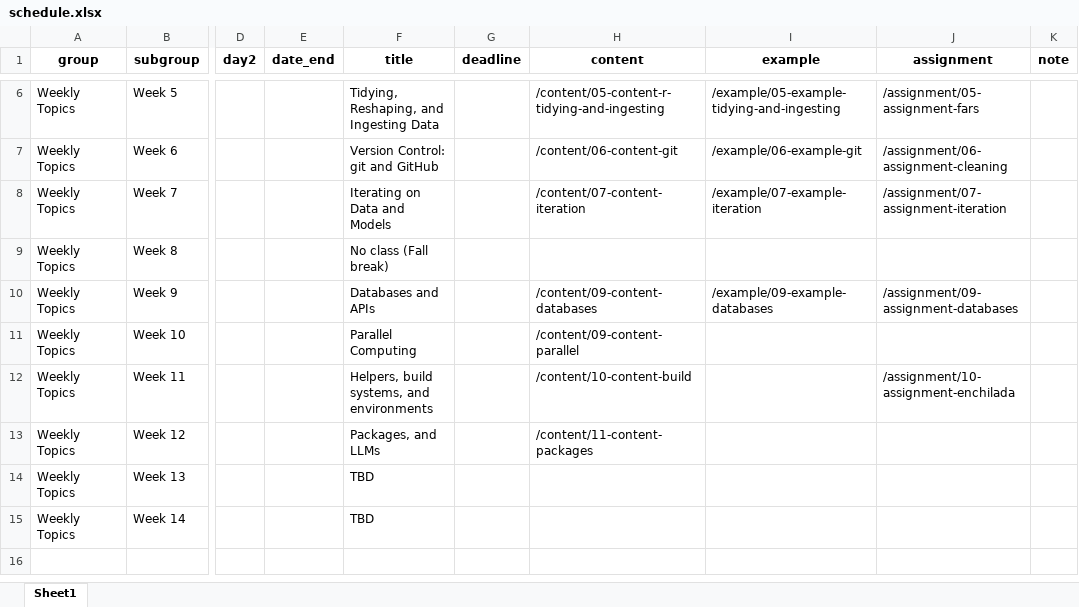
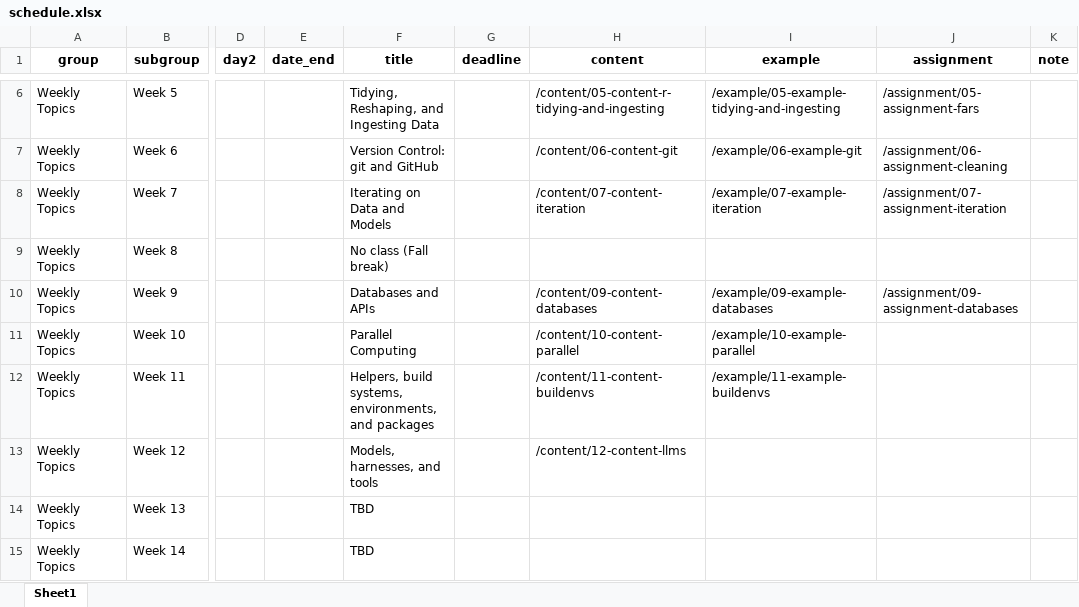
Before and after one commit to kjhealy/mptc, an Excel workbook: data/schedule.xlsx, sheet Sheet1, drawn as a sheet; only a part is shown, gaps mark what is left out; values as stored, in another font and other column widths than the file's, no borders; the diff names each change by its address in the sheet, - before the commit and + after, or states it on an @@ line.

```diff
--- a/data/schedule.xlsx (sheet Sheet1)
+++ b/data/schedule.xlsx (sheet Sheet1)
-H11 (content): /content/09-content-parallel
+H11 (content): /content/10-content-parallel
-I11 (example): (empty)
+I11 (example): /example/10-example-parallel
-F12 (title): Helpers, build systems, and environments
+F12 (title): Helpers, build systems, environments, and packages
-H12 (content): /content/10-content-build
+H12 (content): /content/11-content-buildenvs
-I12 (example): (empty)
+I12 (example): /example/11-example-buildenvs
-J12 (assignment): /assignment/10-assignment-enchilada
+J12 (assignment): (empty)
-F13 (title): Packages, and LLMs
+F13 (title): Models, harnesses, and tools
-H13 (content): /content/11-content-packages
+H13 (content): /content/12-content-llms
```
Also changed, not shown: 14 other files.
